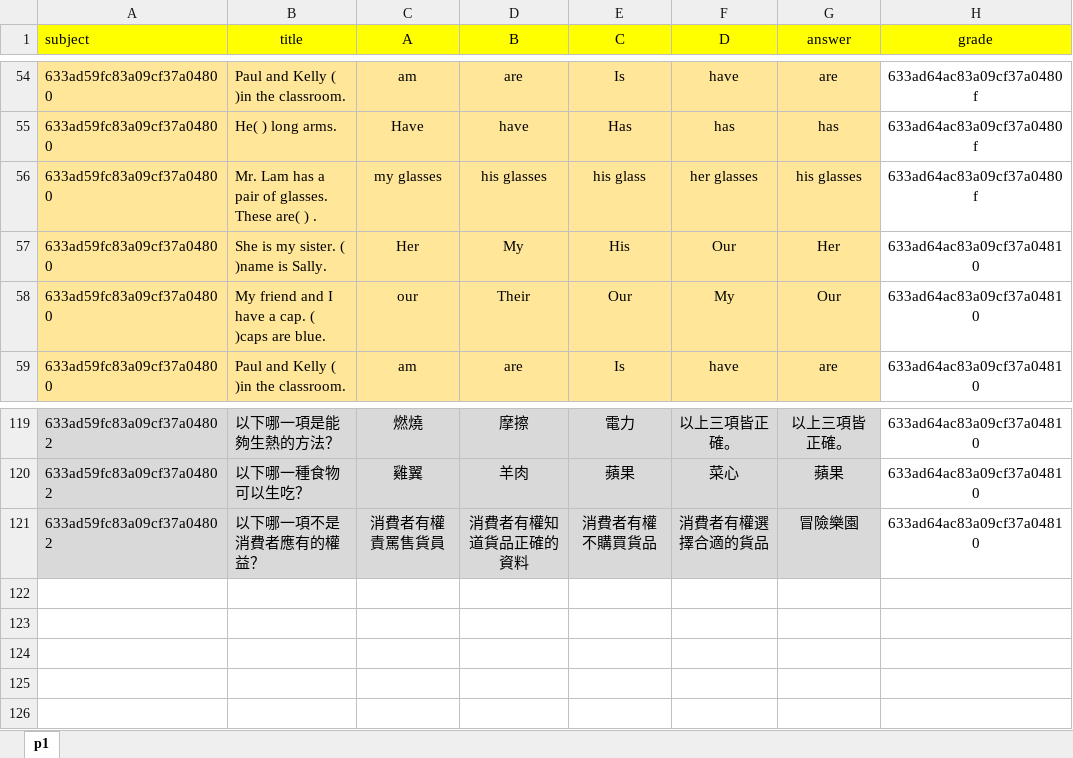
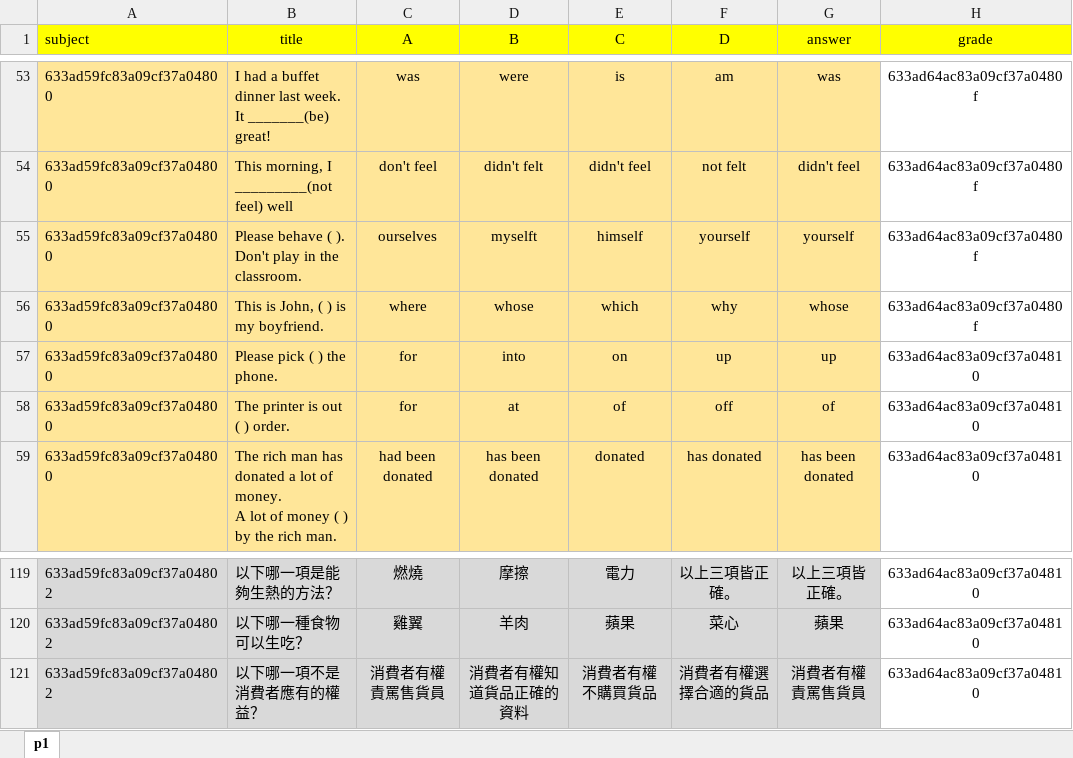
Before and after one commit to RaiaMichael/frdproject, an Excel workbook: backend/qa.xlsx, sheet p1, drawn as a sheet; only a part is shown, gaps mark what is left out; values as stored, in another font and other column widths than the file's, no borders; removed rows and columns are numbered as before the commit, all else as after; ↵ is a line break in a cell; the diff covers the shown part only; the diff names each change by its address in the sheet, - before the commit and + after, or states it on an @@ line.

```diff
--- a/backend/qa.xlsx (sheet p1)
+++ b/backend/qa.xlsx (sheet p1)
-B53 (title): Paul and Kelly ( )in the classroom.
+B53 (title): I had a buffet dinner last week. It _______(be) great!
-C53 (A): am
+C53 (A): was
-D53 (B): are
+D53 (B): were
-E53 (C): Is
+E53 (C): is
-F53 (D): have
+F53 (D): am
-G53 (answer): are
+G53 (answer): was
-row 55: 633ad59fc83a09cf37a04800 | He( ) long arms. | Have | have | Has | has | has | 633ad64ac83a09cf37a0480f
+row 54: 633ad59fc83a09cf37a04800 | This morning, I _________(not feel) well | don't feel | didn't felt | didn't feel | not felt | didn't feel | 633ad64ac83a09cf37a0480f
-B55 (title): Mr. Lam has a pair of glasses. These are( ) .
+B55 (title): Please behave ( ). Don't play in the classroom.
-C55 (A): my glasses
+C55 (A): ourselves
-D55 (B): his glasses
+D55 (B): myselft
-E55 (C): his glass
+E55 (C): himself
-F55 (D): her glasses
+F55 (D): yourself
-G55 (answer): his glasses
+G55 (answer): yourself
-row 57: 633ad59fc83a09cf37a04800 | She is my sister. ( )name is Sally. | Her | My | His | Our | Her | 633ad64ac83a09cf37a04810
+row 56: 633ad59fc83a09cf37a04800 | This is John, ( ) is my boyfriend. | where | whose | which | why | whose | 633ad64ac83a09cf37a0480f
-B57 (title): My friend and I have a cap. ( )caps are blue.
+B57 (title): Please pick ( ) the phone.
-C57 (A): our
+C57 (A): for
-D57 (B): Their
+D57 (B): into
-E57 (C): Our
+E57 (C): on
-F57 (D): My
+F57 (D): up
-G57 (answer): Our
+G57 (answer): up
-B58 (title): Paul and Kelly ( )in the classroom.
+B58 (title): The printer is out ( ) order.
-C58 (A): am
+C58 (A): for
-D58 (B): are
+D58 (B): at
-E58 (C): Is
+E58 (C): of
-F58 (D): have
+F58 (D): off
-G58 (answer): are
+G58 (answer): of
+row 59: 633ad59fc83a09cf37a04800 | The rich man has donated a lot of money. ↵ A lot of money ( ) by the rich man. | had been donated | has been donated | donated | has donated | has been donated | 633ad64ac83a09cf37a04810
-G121 (answer): 冒險樂園
+G121 (answer): 消費者有權責罵售貨員
```
Also changed, not shown: 23 added rows, 24 removed rows and 65 edited cells elsewhere in this sheet, 7 other files.
